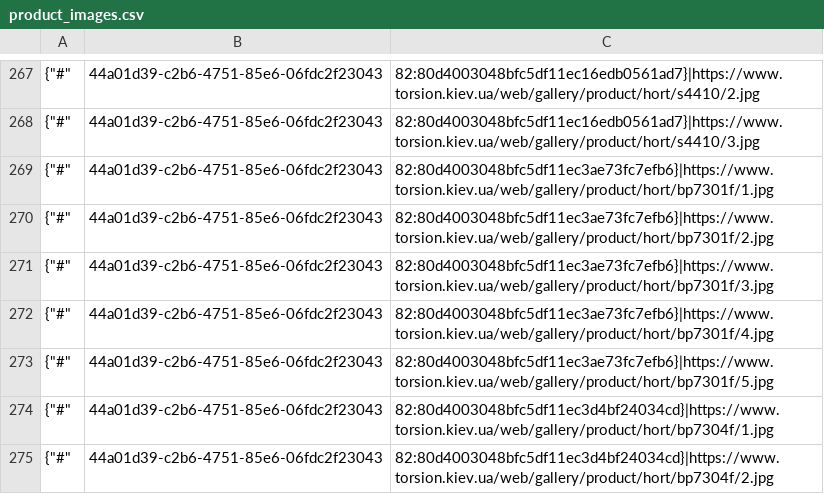
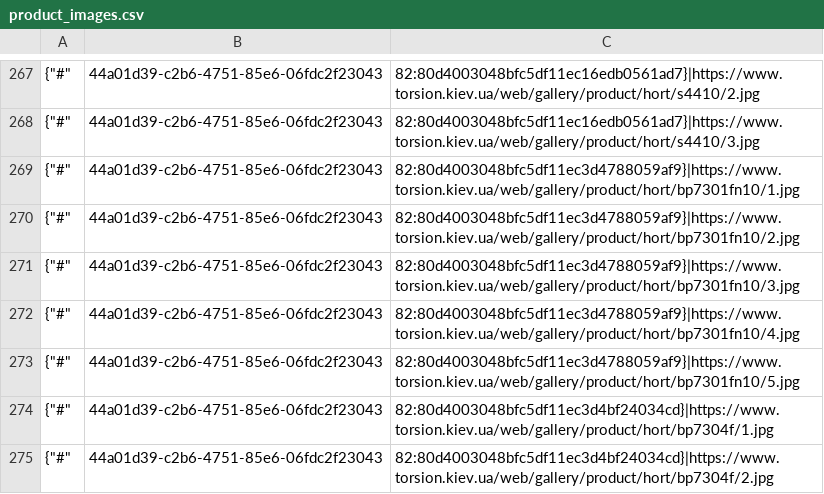
Before and after one commit to navisone/hort_parts, a CSV file: hort_parts/hort/load_data/cache/product_images.csv, drawn as a sheet; only a part is shown, gaps mark what is left out.

```diff
--- a/hort_parts/hort/load_data/cache/product_images.csv
+++ b/hort_parts/hort/load_data/cache/product_images.csv
@@ -268,7 +268,7 @@
 {"#",44a01d39-c2b6-4751-85e6-06fdc2f23043,82:80d4003048bfc5df11ec16edb0561ad7}|https://www.torsion.kiev.ua/web/gallery/product/hort/s4410/3.jpg
-{"#",44a01d39-c2b6-4751-85e6-06fdc2f23043,82:80d4003048bfc5df11ec3ae73fc7efb6}|https://www.torsion.kiev.ua/web/gallery/product/hort/bp7301f/1.jpg
-{"#",44a01d39-c2b6-4751-85e6-06fdc2f23043,82:80d4003048bfc5df11ec3ae73fc7efb6}|https://www.torsion.kiev.ua/web/gallery/product/hort/bp7301f/2.jpg
-{"#",44a01d39-c2b6-4751-85e6-06fdc2f23043,82:80d4003048bfc5df11ec3ae73fc7efb6}|https://www.torsion.kiev.ua/web/gallery/product/hort/bp7301f/3.jpg
-{"#",44a01d39-c2b6-4751-85e6-06fdc2f23043,82:80d4003048bfc5df11ec3ae73fc7efb6}|https://www.torsion.kiev.ua/web/gallery/product/hort/bp7301f/4.jpg
-{"#",44a01d39-c2b6-4751-85e6-06fdc2f23043,82:80d4003048bfc5df11ec3ae73fc7efb6}|https://www.torsion.kiev.ua/web/gallery/product/hort/bp7301f/5.jpg
+{"#",44a01d39-c2b6-4751-85e6-06fdc2f23043,82:80d4003048bfc5df11ec3d4788059af9}|https://www.torsion.kiev.ua/web/gallery/product/hort/bp7301fn10/1.jpg
+{"#",44a01d39-c2b6-4751-85e6-06fdc2f23043,82:80d4003048bfc5df11ec3d4788059af9}|https://www.torsion.kiev.ua/web/gallery/product/hort/bp7301fn10/2.jpg
+{"#",44a01d39-c2b6-4751-85e6-06fdc2f23043,82:80d4003048bfc5df11ec3d4788059af9}|https://www.torsion.kiev.ua/web/gallery/product/hort/bp7301fn10/3.jpg
+{"#",44a01d39-c2b6-4751-85e6-06fdc2f23043,82:80d4003048bfc5df11ec3d4788059af9}|https://www.torsion.kiev.ua/web/gallery/product/hort/bp7301fn10/4.jpg
+{"#",44a01d39-c2b6-4751-85e6-06fdc2f23043,82:80d4003048bfc5df11ec3d4788059af9}|https://www.torsion.kiev.ua/web/gallery/product/hort/bp7301fn10/5.jpg
 {"#",44a01d39-c2b6-4751-85e6-06fdc2f23043,82:80d4003048bfc5df11ec3d4bf24034cd}|https://www.torsion.kiev.ua/web/gallery/product/hort/bp7304f/1.jpg
```
Also changed, not shown: 2 other files.
